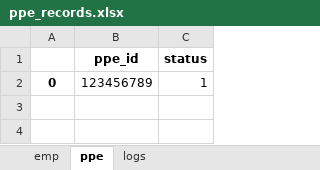
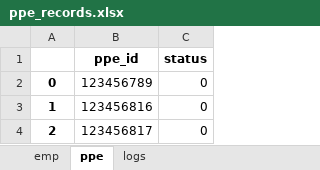
Before and after one commit to ZacOT/PPE, an Excel workbook: PPE/ppe_records.xlsx, sheet ppe, drawn as a sheet; values as stored, in another font and other column widths than the file's, no borders; the diff names each change by its address in the sheet, - before the commit and + after, or states it on an @@ line.

```diff
--- a/PPE/ppe_records.xlsx (sheet ppe)
+++ b/PPE/ppe_records.xlsx (sheet ppe)
-C2 (status): 1
+C2 (status): 0
+row 3: 1 | 123456816 | 0
+row 4: 2 | 123456817 | 0
```
Also changed, not shown: sheet logs, sheet emp, 3 other files.
